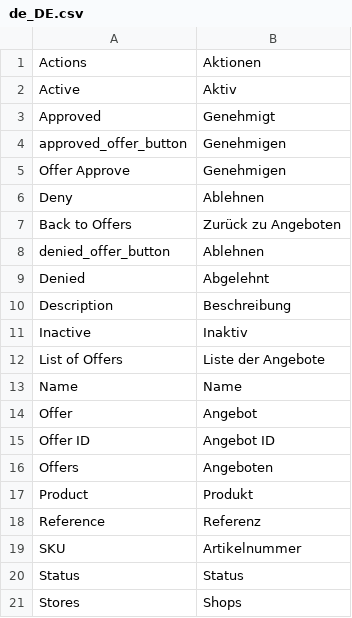
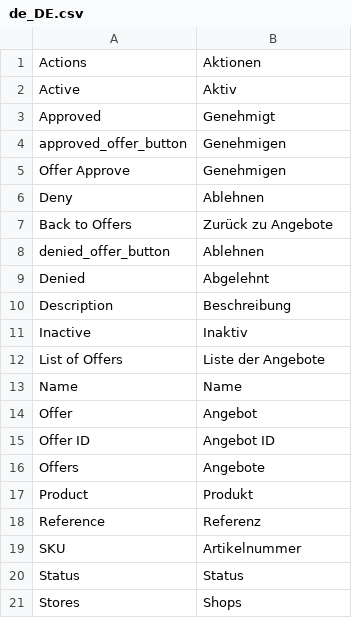
Before and after one commit to spryker/product-offer-gui, a CSV file: data/translation/Zed/de_DE.csv, drawn as a sheet; only a part is shown.

Commit message:
Adjusted Translations

```diff
--- a/data/translation/Zed/de_DE.csv
+++ b/data/translation/Zed/de_DE.csv
@@ -6,3 +6,3 @@ approved_offer_button,Genehmigen
 Deny,Ablehnen
-"Back to Offers","Zurück zu Angeboten"
+"Back to Offers","Zurück zu Angebote"
 denied_offer_button,Ablehnen
@@ -15,3 +15,3 @@ Offer,Angebot
 "Offer ID","Angebot ID"
-Offers,Angeboten
+Offers,Angebote
 Product,Produkt
```
